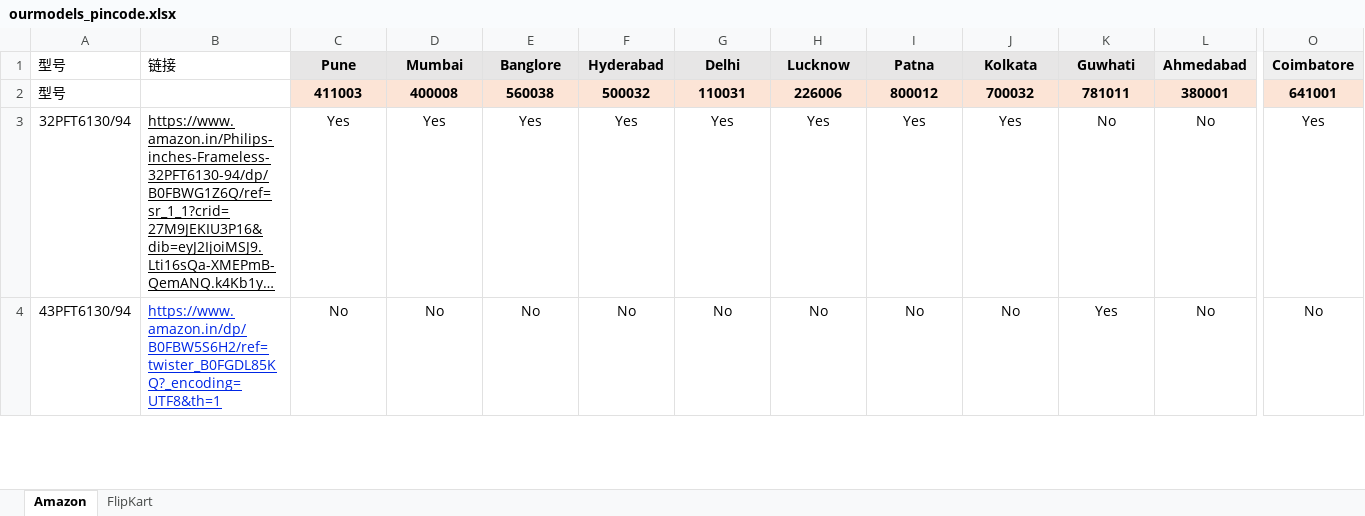
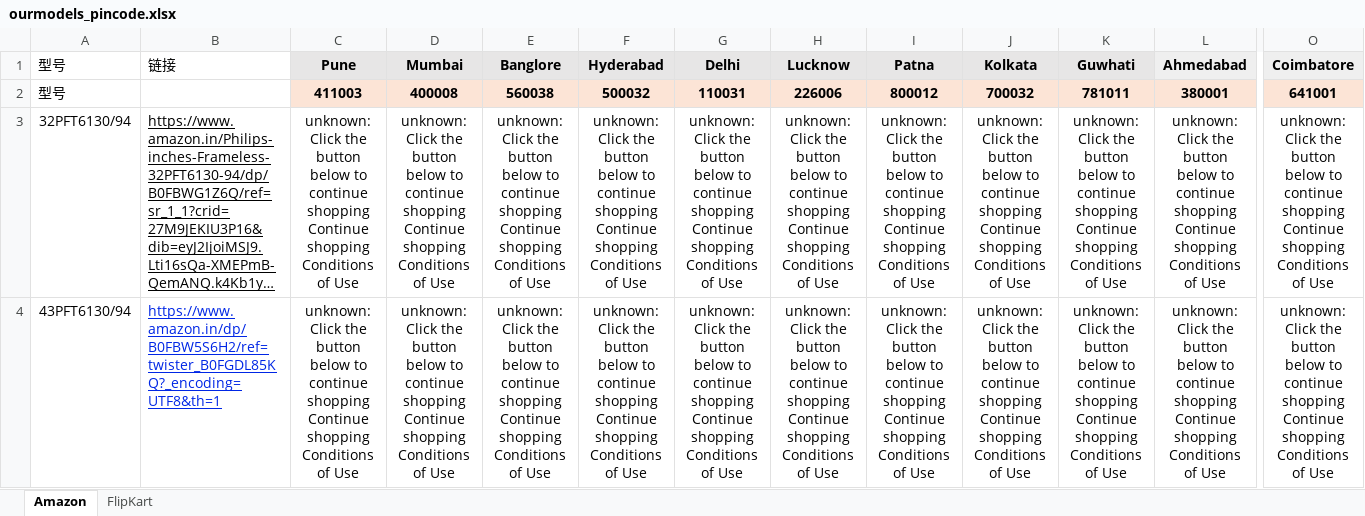
Before and after one commit to sumitrana1505/price-tracker-automation, an Excel workbook: ourmodels_pincode.xlsx, sheet Amazon, drawn as a sheet; only a part is shown, gaps mark what is left out; long unchanged cells end in …; values as stored, in another font and other column widths than the file's, no borders; conditional formats not drawn; the diff covers the shown part only; the diff names each change by its address in the sheet, - before the commit and + after, or states it on an @@ line.

```diff
--- a/ourmodels_pincode.xlsx (sheet Amazon)
+++ b/ourmodels_pincode.xlsx (sheet Amazon)
-C3 (Pune): Yes
+C3 (Pune): unknown: Click the button below to continue shopping Continue shopping Conditions of Use
-D3 (Mumbai): Yes
+D3 (Mumbai): unknown: Click the button below to continue shopping Continue shopping Conditions of Use
-E3 (Banglore): Yes
+E3 (Banglore): unknown: Click the button below to continue shopping Continue shopping Conditions of Use
-F3 (Hyderabad): Yes
+F3 (Hyderabad): unknown: Click the button below to continue shopping Continue shopping Conditions of Use
-G3 (Delhi): Yes
+G3 (Delhi): unknown: Click the button below to continue shopping Continue shopping Conditions of Use
-H3 (Lucknow): Yes
+H3 (Lucknow): unknown: Click the button below to continue shopping Continue shopping Conditions of Use
-I3 (Patna): Yes
+I3 (Patna): unknown: Click the button below to continue shopping Continue shopping Conditions of Use
-J3 (Kolkata): Yes
+J3 (Kolkata): unknown: Click the button below to continue shopping Continue shopping Conditions of Use
-K3 (Guwhati): No
+K3 (Guwhati): unknown: Click the button below to continue shopping Continue shopping Conditions of Use
-L3:L4 (Ahmedabad): No
+L3:L4 (Ahmedabad): unknown: Click the button below to continue shopping Continue shopping Conditions of Use
-O3 (Coimbatore): Yes
+O3 (Coimbatore): unknown: Click the button below to continue shopping Continue shopping Conditions of Use
-C4 (Pune): No
+C4 (Pune): unknown: Click the button below to continue shopping Continue shopping Conditions of Use
-D4 (Mumbai): No
+D4 (Mumbai): unknown: Click the button below to continue shopping Continue shopping Conditions of Use
-E4 (Banglore): No
+E4 (Banglore): unknown: Click the button below to continue shopping Continue shopping Conditions of Use
-F4 (Hyderabad): No
+F4 (Hyderabad): unknown: Click the button below to continue shopping Continue shopping Conditions of Use
-G4 (Delhi): No
+G4 (Delhi): unknown: Click the button below to continue shopping Continue shopping Conditions of Use
-H4 (Lucknow): No
+H4 (Lucknow): unknown: Click the button below to continue shopping Continue shopping Conditions of Use
-I4 (Patna): No
+I4 (Patna): unknown: Click the button below to continue shopping Continue shopping Conditions of Use
-J4 (Kolkata): No
+J4 (Kolkata): unknown: Click the button below to continue shopping Continue shopping Conditions of Use
-K4 (Guwhati): Yes
+K4 (Guwhati): unknown: Click the button below to continue shopping Continue shopping Conditions of Use
-O4 (Coimbatore): No
+O4 (Coimbatore): unknown: Click the button below to continue shopping Continue shopping Conditions of Use
```
Also changed, not shown: 118 edited cells elsewhere in this sheet, 1 other file.
